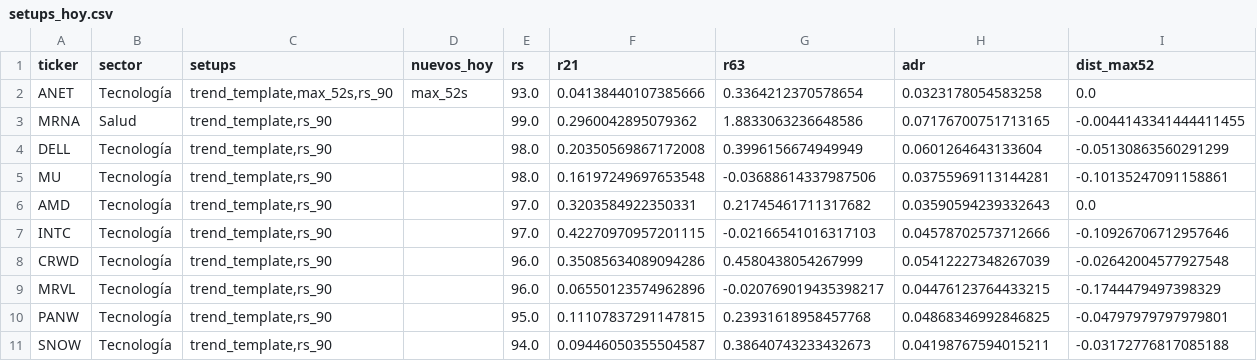
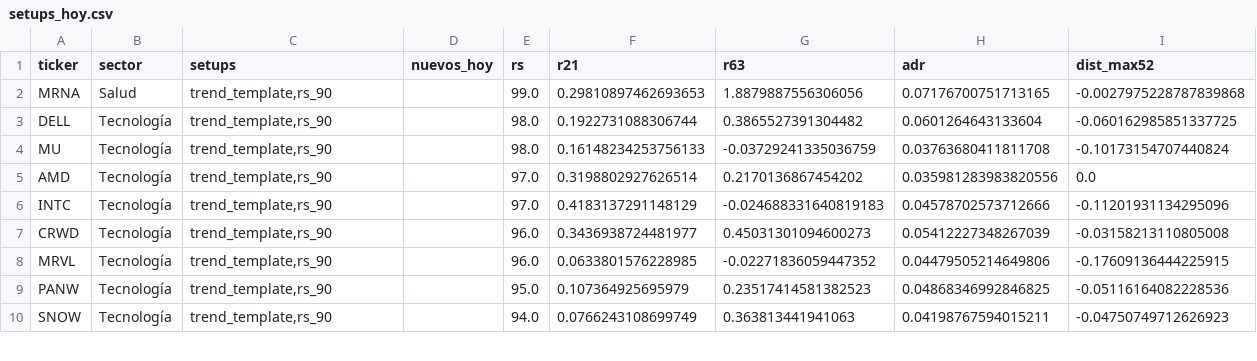
Before and after one commit to facundogreyak/swing-agent, a CSV file: reportes/setups_hoy.csv, drawn as a sheet; only a part is shown; the diff covers the shown part only.

```diff
--- a/reportes/setups_hoy.csv
+++ b/reportes/setups_hoy.csv
@@ -1,11 +1,10 @@
 ticker,sector,setups,nuevos_hoy,rs,r21,r63,adr,dist_max52
-ANET,Tecnología,"trend_template,max_52s,rs_90",max_52s,93.0,0.04138440107385666,0.3364212370578654,0.0323178054583258,0.0
-MRNA,Salud,"trend_template,rs_90",,99.0,0.2960042895079362,1.8833063236648586,0.07176700751713165,-0.0044143341444411455
-DELL,Tecnología,"trend_template,rs_90",,98.0,0.20350569867172008,0.3996156674949949,0.0601264643133604,-0.05130863560291299
-MU,Tecnología,"trend_template,rs_90",,98.0,0.16197249697653548,-0.03688614337987506,0.03755969113144281,-0.10135247091158861
-AMD,Tecnología,"trend_template,rs_90",,97.0,0.3203584922350331,0.21745461711317682,0.03590594239332643,0.0
-INTC,Tecnología,"trend_template,rs_90",,97.0,0.42270970957201115,-0.02166541016317103,0.04578702573712666,-0.10926706712957646
-CRWD,Tecnología,"trend_template,rs_90",,96.0,0.35085634089094286,0.4580438054267999,0.05412227348267039,-0.02642004577927548
-MRVL,Tecnología,"trend_template,rs_90",,96.0,0.06550123574962896,-0.020769019435398217,0.04476123764433215,-0.1744479497398329
-PANW,Tecnología,"trend_template,rs_90",,95.0,0.11107837291147815,0.23931618958457768,0.04868346992846825,-0.04797979797979801
-SNOW,Tecnología,"trend_template,rs_90",,94.0,0.09446050355504587,0.38640743233432673,0.04198767594015211,-0.03172776817085188
+MRNA,Salud,"trend_template,rs_90",,99.0,0.29810897462693653,1.8879887556306056,0.07176700751713165,-0.0027975228787839868
+DELL,Tecnología,"trend_template,rs_90",,98.0,0.1922731088306744,0.3865527391304482,0.0601264643133604,-0.060162985851337725
+MU,Tecnología,"trend_template,rs_90",,98.0,0.16148234253756133,-0.03729241335036759,0.03763680411811708,-0.10173154707440824
+AMD,Tecnología,"trend_template,rs_90",,97.0,0.3198802927626514,0.2170136867454202,0.035981283983820556,0.0
+INTC,Tecnología,"trend_template,rs_90",,97.0,0.4183137291148129,-0.024688331640819183,0.04578702573712666,-0.11201931134295096
+CRWD,Tecnología,"trend_template,rs_90",,96.0,0.3436938724481977,0.45031301094600273,0.05412227348267039,-0.03158213110805008
+MRVL,Tecnología,"trend_template,rs_90",,96.0,0.0633801576228985,-0.02271836059447352,0.04479505214649806,-0.17609136444225915
+PANW,Tecnología,"trend_template,rs_90",,95.0,0.107364925695979,0.23517414581382523,0.04868346992846825,-0.05116164082228536
+SNOW,Tecnología,"trend_template,rs_90",,94.0,0.0766243108699749,0.363813441941063,0.04198767594015211,-0.04750749712626923
```
Also changed, not shown: 4 added rows, 3 removed rows and 84 edited cells elsewhere in this file, reportes/calibracion.csv, reportes/cedears.csv, 17 other files.
